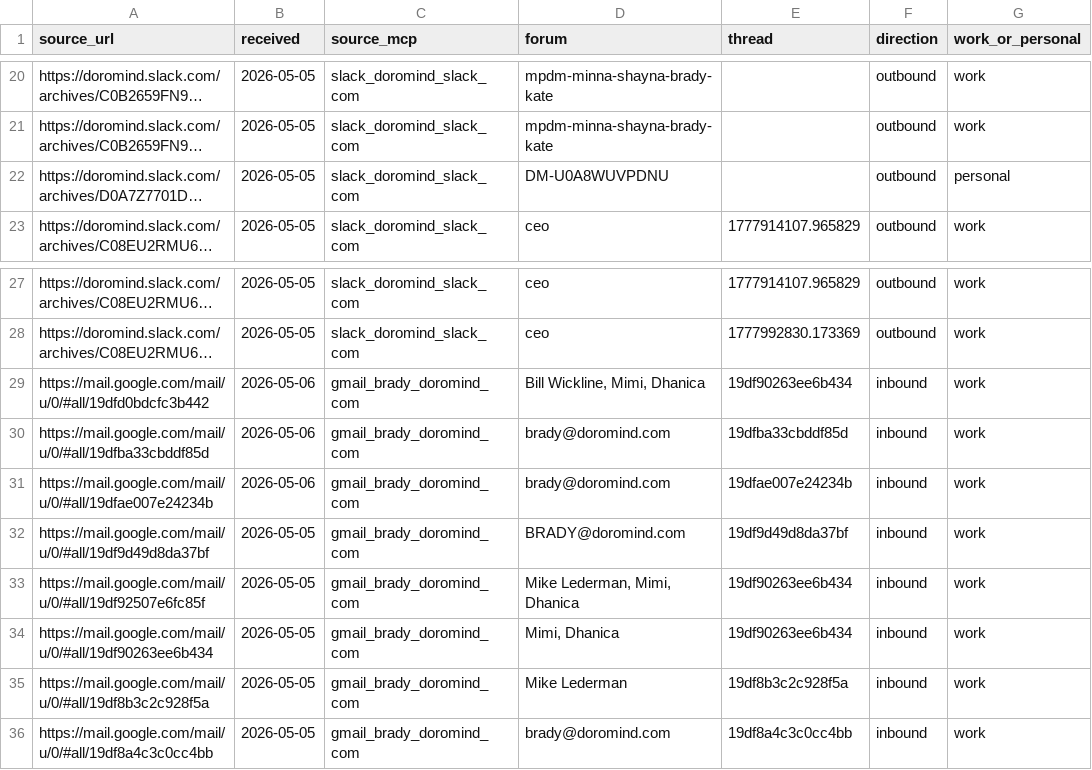
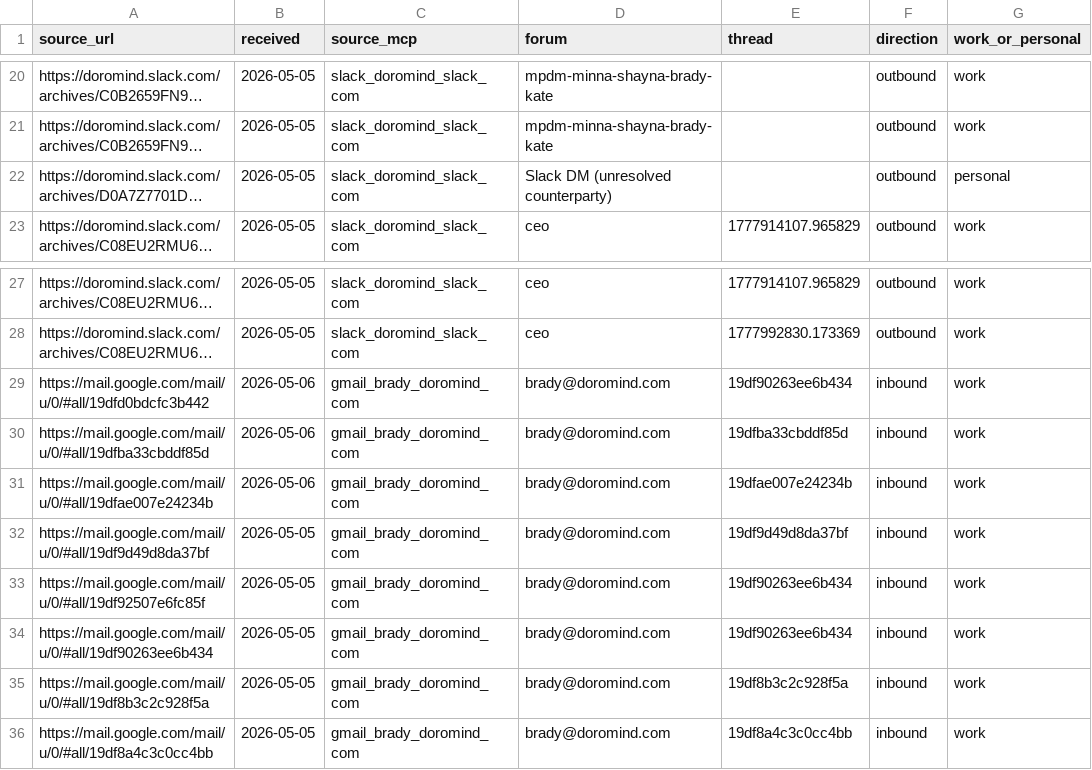
Before and after one commit to brady-richards/openbrain, a CSV file: .claude/skills/gather-work/data/current.csv, drawn as a sheet; only a part is shown, gaps mark what is left out; long unchanged cells end in …; the diff names each change by its address in the sheet, - before the commit and + after, or states it on an @@ line.

```diff
--- a/.claude/skills/gather-work/data/current.csv
+++ b/.claude/skills/gather-work/data/current.csv
-D22 (forum): DM-U0A8WUVPDNU
+D22 (forum): Slack DM (unresolved counterparty)
-D29 (forum): Bill Wickline, Mimi, Dhanica
+D29 (forum): brady@doromind.com
-D32 (forum): BRADY@doromind.com
+D32 (forum): brady@doromind.com
-D33 (forum): Mike Lederman, Mimi, Dhanica
+D33 (forum): brady@doromind.com
-D34 (forum): Mimi, Dhanica
+D34 (forum): brady@doromind.com
-D35 (forum): Mike Lederman
+D35 (forum): brady@doromind.com
```
Also changed, not shown: 1 other file.
